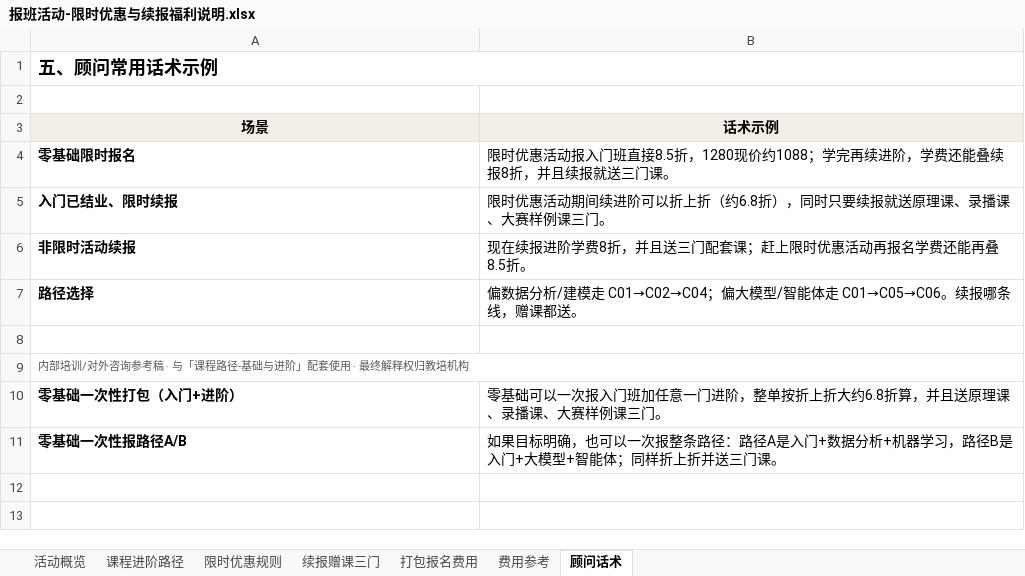
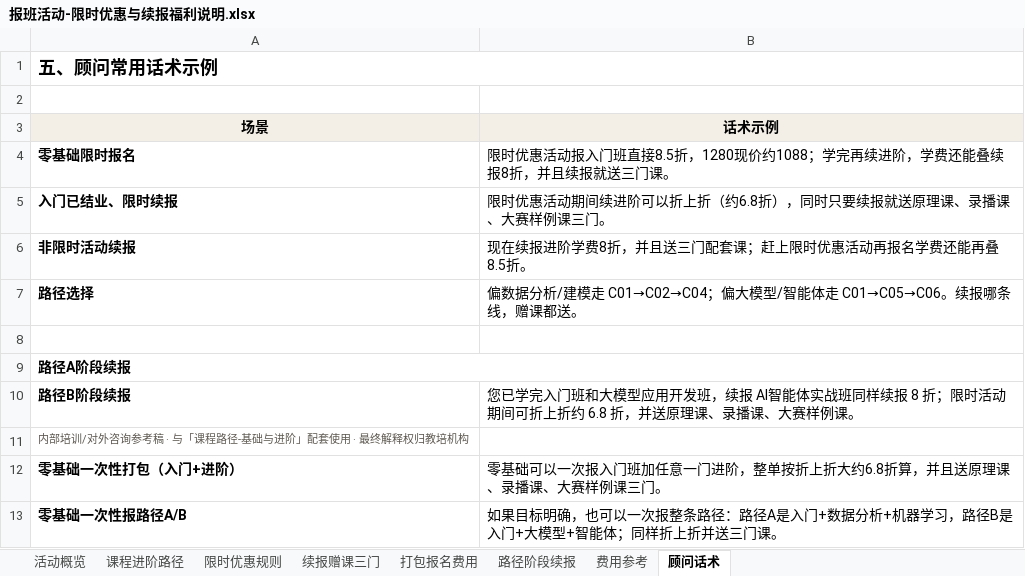
Before and after one commit to duck1zhi/Hybrid-Agent-Education-Advisor, an Excel workbook: 资料库/报班活动-限时优惠与续报福利说明.xlsx, sheet 顾问话术, drawn as a sheet; values as stored, in another font and other column widths than the file's, no borders; removed rows and columns are numbered as before the commit, all else as after; the diff names each change by its address in the sheet, - before the commit and + after, or states it on an @@ line.

```diff
--- a/资料库/报班活动-限时优惠与续报福利说明.xlsx (sheet 顾问话术)
+++ b/资料库/报班活动-限时优惠与续报福利说明.xlsx (sheet 顾问话术)
+sheet tab: 路径阶段续报
+row 9: 路径A阶段续报
+row 10: 路径B阶段续报 | 您已学完入门班和大模型应用开发班，续报 AI智能体实战班同样续报 8 折；限时活动期间可折上折约 6.8 折，并送原理课、录播课、大赛样例课。
-A9:B9 merged
```
Also changed, not shown: sheet 限时优惠规则, sheet 费用参考, sheet 续报赠课三门, sheet 活动概览, 2 other files.
